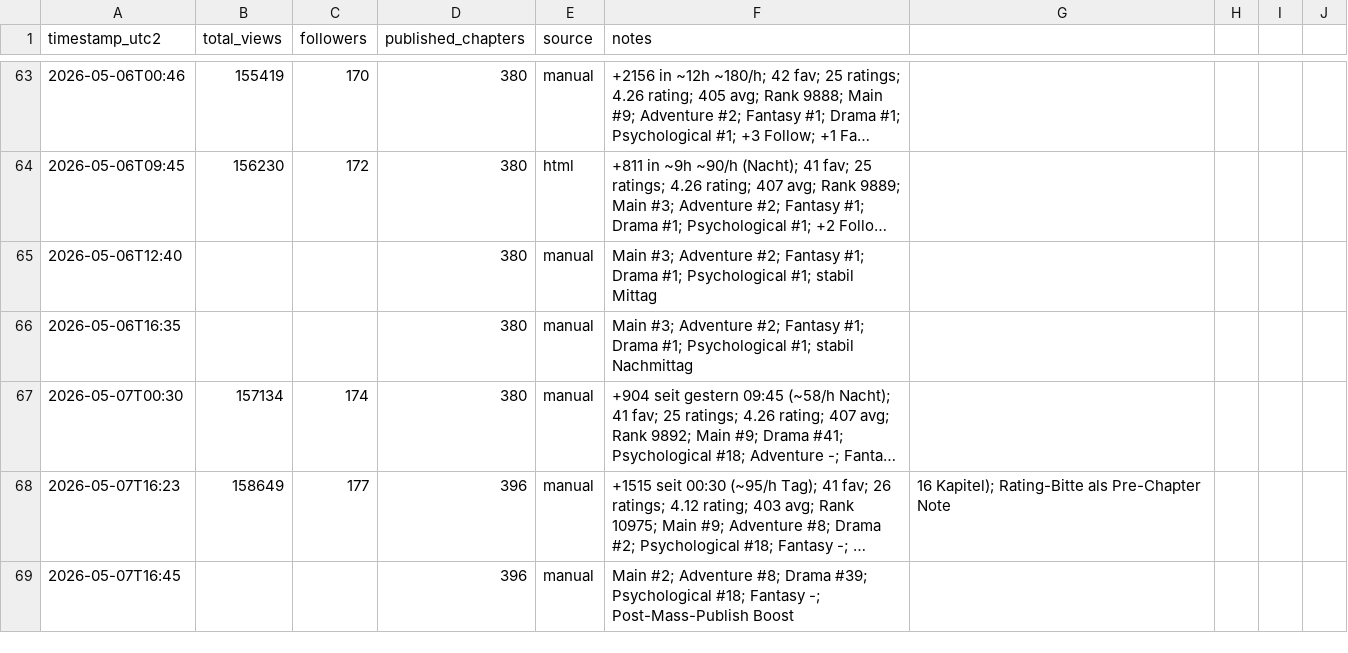
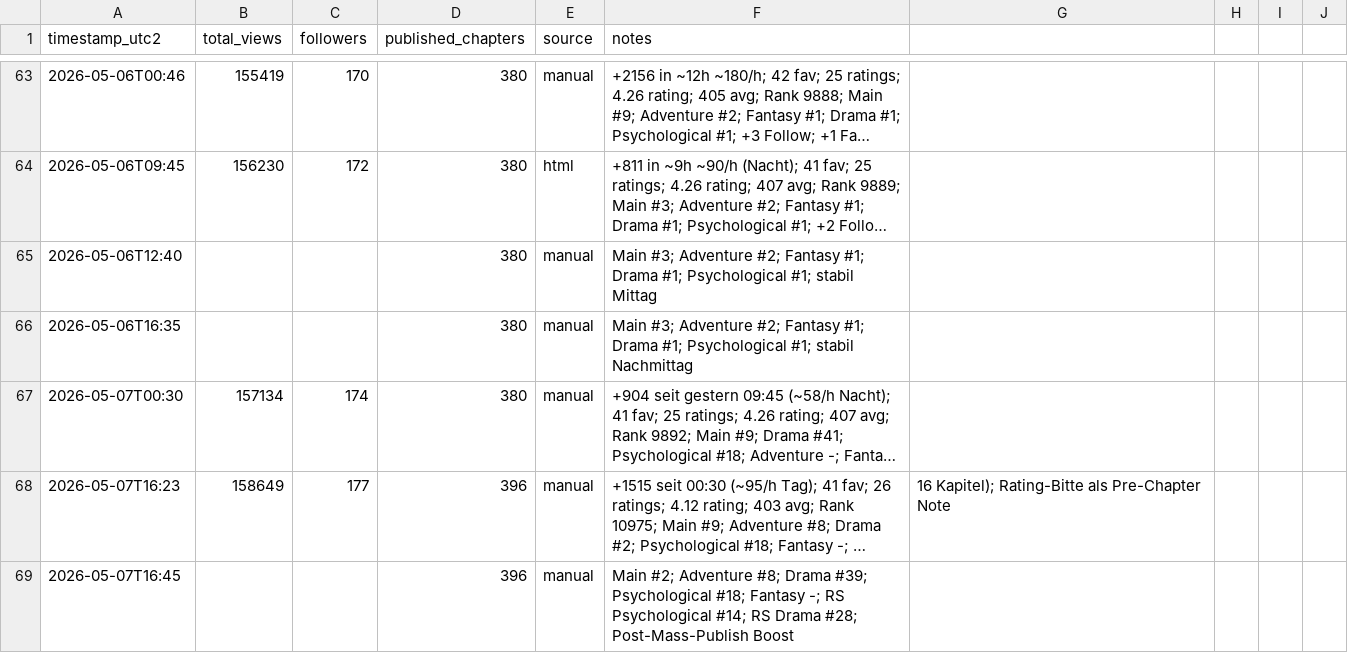
Before and after one commit to DerGuru/UntilTheEnd, a CSV file: 40 - WorkingStuff/Analytics/snapshots.csv, drawn as a sheet; only a part is shown, gaps mark what is left out; long unchanged cells end in …; the diff names each change by its address in the sheet, - before the commit and + after, or states it on an @@ line.

```diff
--- a/40 - WorkingStuff/Analytics/snapshots.csv
+++ b/40 - WorkingStuff/Analytics/snapshots.csv
-F69 (notes): …Fantasy -; Post-Mass-Publish Boost
+F69 (notes): …Fantasy -; RS Psychological #14; RS Drama #28; Post-Mass-Publish Boost
```
Also changed, not shown: 32 other files.
